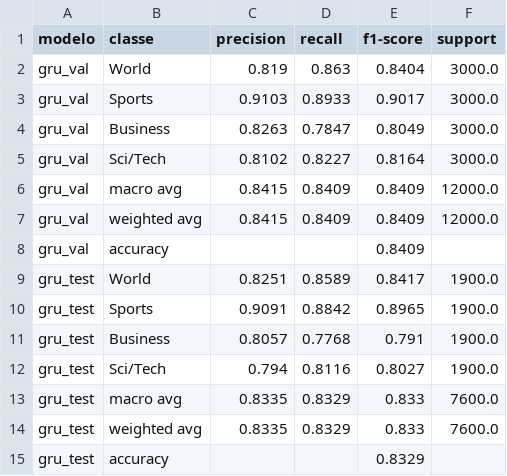
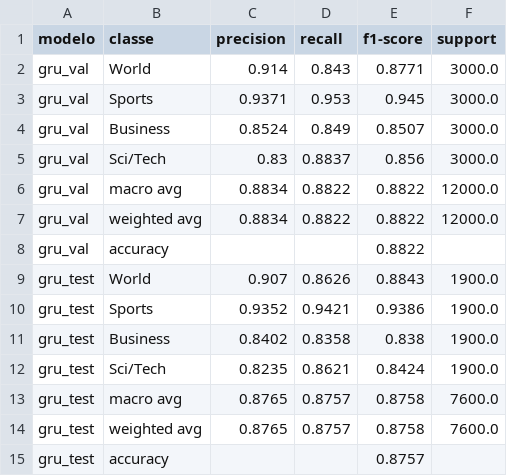
Before and after one commit to JoelFarias/Classifica-o-de-not-cias, a CSV file: reports/deep_learning_results.csv, drawn as a sheet.

```diff
--- a/reports/deep_learning_results.csv
+++ b/reports/deep_learning_results.csv
@@ -1,15 +1,15 @@
 modelo,classe,precision,recall,f1-score,support
-gru_val,World,0.819,0.863,0.8404,3000.0
-gru_val,Sports,0.9103,0.8933,0.9017,3000.0
-gru_val,Business,0.8263,0.7847,0.8049,3000.0
-gru_val,Sci/Tech,0.8102,0.8227,0.8164,3000.0
-gru_val,macro avg,0.8415,0.8409,0.8409,12000.0
-gru_val,weighted avg,0.8415,0.8409,0.8409,12000.0
-gru_val,accuracy,,,0.8409,
-gru_test,World,0.8251,0.8589,0.8417,1900.0
-gru_test,Sports,0.9091,0.8842,0.8965,1900.0
-gru_test,Business,0.8057,0.7768,0.791,1900.0
-gru_test,Sci/Tech,0.794,0.8116,0.8027,1900.0
-gru_test,macro avg,0.8335,0.8329,0.833,7600.0
-gru_test,weighted avg,0.8335,0.8329,0.833,7600.0
-gru_test,accuracy,,,0.8329,
+gru_val,World,0.914,0.843,0.8771,3000.0
+gru_val,Sports,0.9371,0.953,0.945,3000.0
+gru_val,Business,0.8524,0.849,0.8507,3000.0
+gru_val,Sci/Tech,0.83,0.8837,0.856,3000.0
+gru_val,macro avg,0.8834,0.8822,0.8822,12000.0
+gru_val,weighted avg,0.8834,0.8822,0.8822,12000.0
+gru_val,accuracy,,,0.8822,
+gru_test,World,0.907,0.8626,0.8843,1900.0
+gru_test,Sports,0.9352,0.9421,0.9386,1900.0
+gru_test,Business,0.8402,0.8358,0.838,1900.0
+gru_test,Sci/Tech,0.8235,0.8621,0.8424,1900.0
+gru_test,macro avg,0.8765,0.8757,0.8758,7600.0
+gru_test,weighted avg,0.8765,0.8757,0.8758,7600.0
+gru_test,accuracy,,,0.8757,
```
Also changed, not shown: 9 other files.
